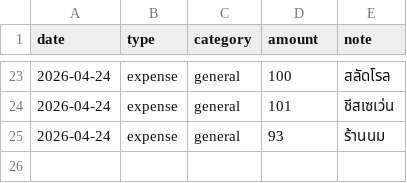
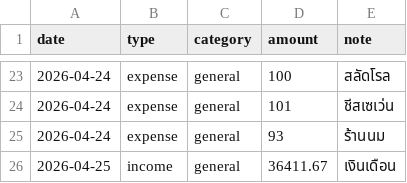
Before and after one commit to BenLaderan/ben-finances-, a CSV file: finances/ledger.csv, drawn as a sheet; only a part is shown, gaps mark what is left out; the diff names each change by its address in the sheet, - before the commit and + after, or states it on an @@ line.

Commit message:
ledger: income 36411.67 เงินเดือน

```diff
--- a/finances/ledger.csv
+++ b/finances/ledger.csv
+row 26: 2026-04-25 | income | general | 36411.67 | เงินเดือน
```
